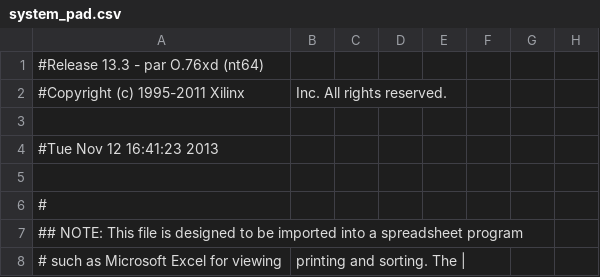
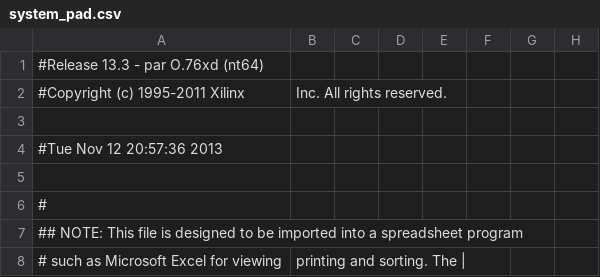
Before and after one commit to pkpio/dual_core_PUF_with_PDL_and_ethernet, a CSV file: system_pad.csv, drawn as a sheet; only a part is shown; the diff names each change by its address in the sheet, - before the commit and + after, or states it on an @@ line.

```diff
--- a/system_pad.csv
+++ b/system_pad.csv
-A4: #Tue Nov 12 16:41:23 2013
+A4: #Tue Nov 12 20:57:36 2013
```
Also changed, not shown: 50 other files.
